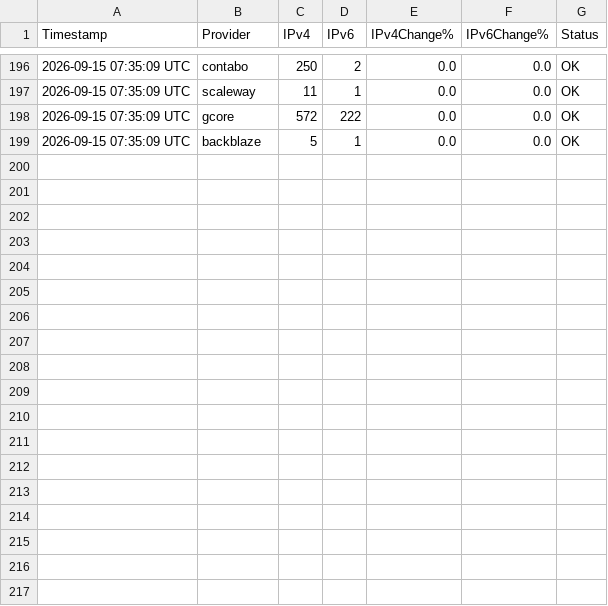
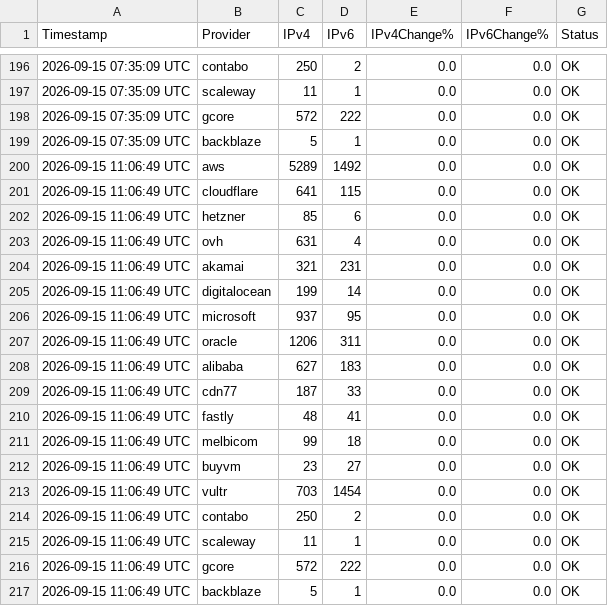
Before and after one commit to avgustvishne/CDN-Cloud-MagiTrickle, a CSV file: data/history.csv, drawn as a sheet; only a part is shown, gaps mark what is left out.

```diff
--- a/data/history.csv
+++ b/data/history.csv
@@ -199 +199,19 @@ Timestamp,Provider,IPv4,IPv6,IPv4Change%,IPv6Change%,Status
 2026-09-15 07:35:09 UTC,backblaze,5,1,0.0,0.0,OK
+2026-09-15 11:06:49 UTC,aws,5289,1492,0.0,0.0,OK
+2026-09-15 11:06:49 UTC,cloudflare,641,115,0.0,0.0,OK
+2026-09-15 11:06:49 UTC,hetzner,85,6,0.0,0.0,OK
+2026-09-15 11:06:49 UTC,ovh,631,4,0.0,0.0,OK
+2026-09-15 11:06:49 UTC,akamai,321,231,0.0,0.0,OK
+2026-09-15 11:06:49 UTC,digitalocean,199,14,0.0,0.0,OK
+2026-09-15 11:06:49 UTC,microsoft,937,95,0.0,0.0,OK
+2026-09-15 11:06:49 UTC,oracle,1206,311,0.0,0.0,OK
+2026-09-15 11:06:49 UTC,alibaba,627,183,0.0,0.0,OK
+2026-09-15 11:06:49 UTC,cdn77,187,33,0.0,0.0,OK
+2026-09-15 11:06:49 UTC,fastly,48,41,0.0,0.0,OK
+2026-09-15 11:06:49 UTC,melbicom,99,18,0.0,0.0,OK
+2026-09-15 11:06:49 UTC,buyvm,23,27,0.0,0.0,OK
+2026-09-15 11:06:49 UTC,vultr,703,1454,0.0,0.0,OK
+2026-09-15 11:06:49 UTC,contabo,250,2,0.0,0.0,OK
+2026-09-15 11:06:49 UTC,scaleway,11,1,0.0,0.0,OK
+2026-09-15 11:06:49 UTC,gcore,572,222,0.0,0.0,OK
+2026-09-15 11:06:49 UTC,backblaze,5,1,0.0,0.0,OK
```
Also changed, not shown: 6 other files.
